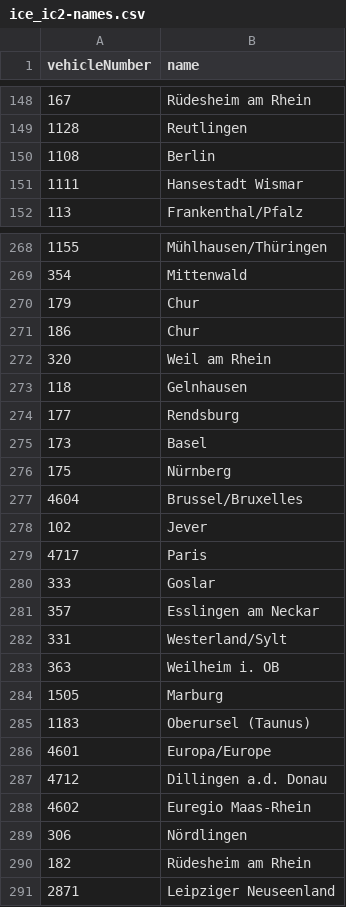
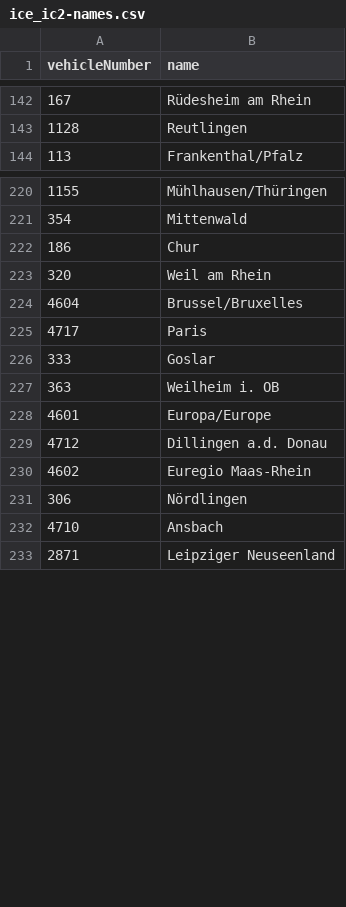
Before and after one commit to leonwatt/mytrainsserver, a CSV file: config/ice_ic2-names.csv, drawn as a sheet; only a part is shown, gaps mark what is left out; removed rows and columns are numbered as before the commit, all else as after; the diff covers the shown part only; the diff names each change by its address in the sheet, - before the commit and + after, or states it on an @@ line.

```diff
--- a/config/ice_ic2-names.csv
+++ b/config/ice_ic2-names.csv
-row 150: 1108 | Berlin
-row 151: 1111 | Hansestadt Wismar
-row 270: 179 | Chur
-row 273: 118 | Gelnhausen
-row 274: 177 | Rendsburg
-row 275: 173 | Basel
-row 276: 175 | Nürnberg
-row 278: 102 | Jever
-row 281: 357 | Esslingen am Neckar
-row 282: 331 | Westerland/Sylt
-row 284: 1505 | Marburg
-row 285: 1183 | Oberursel (Taunus)
-row 290: 182 | Rüdesheim am Rhein
+row 232: 4710 | Ansbach
```
Also changed, not shown: 4 added rows, 46 removed rows and 1 moved row elsewhere in this file, 1 other file.
